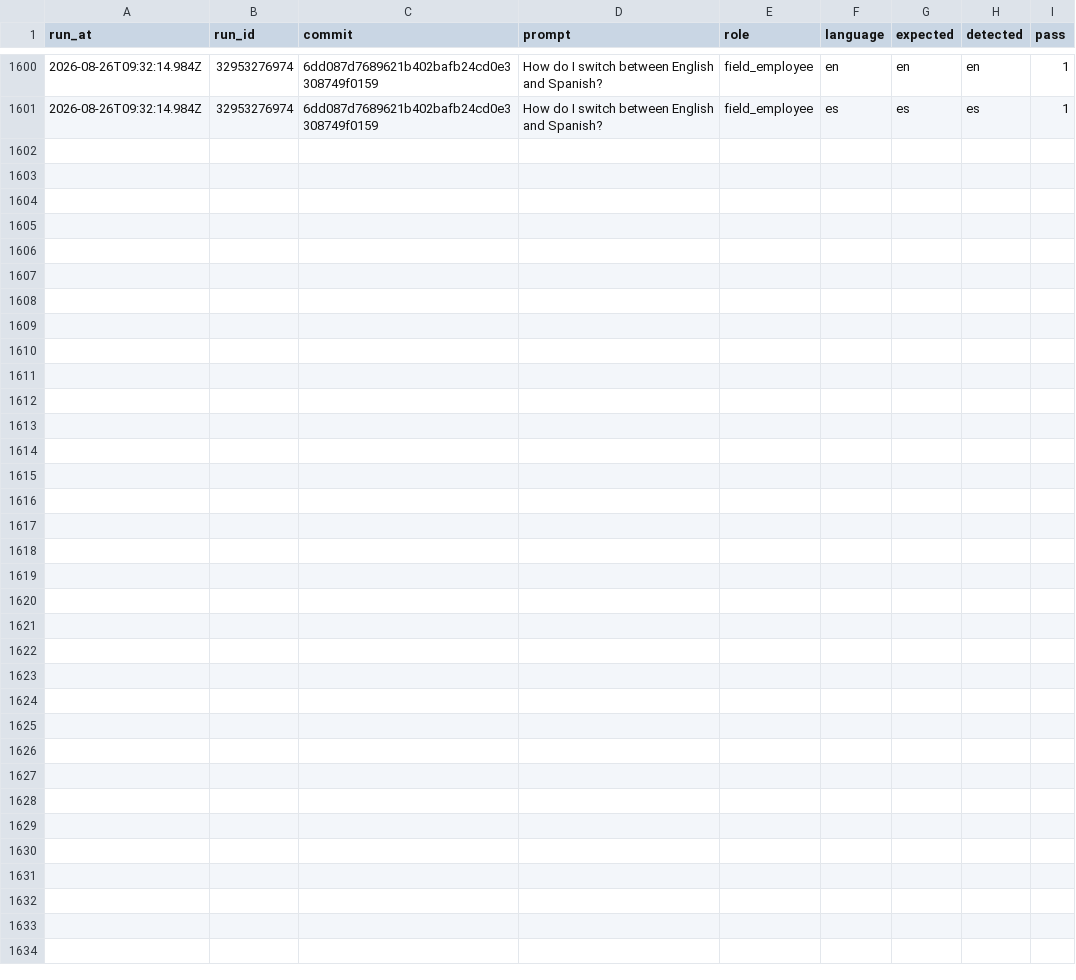
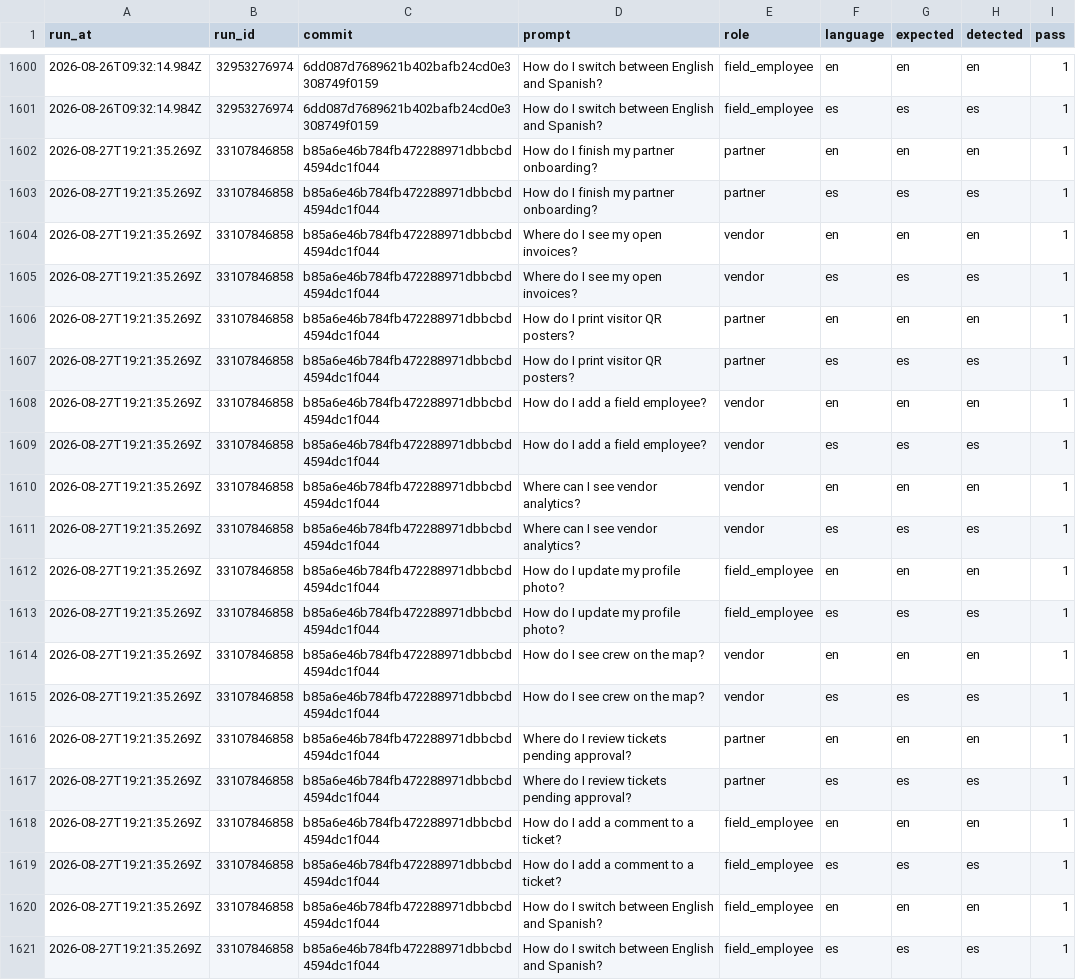
Before and after one commit to jelerick2/VNDRLY.ai, a CSV file: data/assistant-language-eval/history.csv, drawn as a sheet; only a part is shown, gaps mark what is left out.

```diff
--- a/data/assistant-language-eval/history.csv
+++ b/data/assistant-language-eval/history.csv
@@ -1601 +1601,21 @@ run_at,run_id,commit,prompt,role,language,expected,detected,pass
 2026-08-26T09:32:14.984Z,32953276974,6dd087d7689621b402bafb24cd0e3308749f0159,How do I switch between English and Spanish?,field_employee,es,es,es,1
+2026-08-27T19:21:35.269Z,33107846858,b85a6e46b784fb472288971dbbcbd4594dc1f044,How do I finish my partner onboarding?,partner,en,en,en,1
+2026-08-27T19:21:35.269Z,33107846858,b85a6e46b784fb472288971dbbcbd4594dc1f044,How do I finish my partner onboarding?,partner,es,es,es,1
+2026-08-27T19:21:35.269Z,33107846858,b85a6e46b784fb472288971dbbcbd4594dc1f044,Where do I see my open invoices?,vendor,en,en,en,1
+2026-08-27T19:21:35.269Z,33107846858,b85a6e46b784fb472288971dbbcbd4594dc1f044,Where do I see my open invoices?,vendor,es,es,es,1
+2026-08-27T19:21:35.269Z,33107846858,b85a6e46b784fb472288971dbbcbd4594dc1f044,How do I print visitor QR posters?,partner,en,en,en,1
+2026-08-27T19:21:35.269Z,33107846858,b85a6e46b784fb472288971dbbcbd4594dc1f044,How do I print visitor QR posters?,partner,es,es,es,1
+2026-08-27T19:21:35.269Z,33107846858,b85a6e46b784fb472288971dbbcbd4594dc1f044,How do I add a field employee?,vendor,en,en,en,1
+2026-08-27T19:21:35.269Z,33107846858,b85a6e46b784fb472288971dbbcbd4594dc1f044,How do I add a field employee?,vendor,es,es,es,1
+2026-08-27T19:21:35.269Z,33107846858,b85a6e46b784fb472288971dbbcbd4594dc1f044,Where can I see vendor analytics?,vendor,en,en,en,1
+2026-08-27T19:21:35.269Z,33107846858,b85a6e46b784fb472288971dbbcbd4594dc1f044,Where can I see vendor analytics?,vendor,es,es,es,1
+2026-08-27T19:21:35.269Z,33107846858,b85a6e46b784fb472288971dbbcbd4594dc1f044,How do I update my profile photo?,field_employee,en,en,en,1
+2026-08-27T19:21:35.269Z,33107846858,b85a6e46b784fb472288971dbbcbd4594dc1f044,How do I update my profile photo?,field_employee,es,es,es,1
+2026-08-27T19:21:35.269Z,33107846858,b85a6e46b784fb472288971dbbcbd4594dc1f044,How do I see crew on the map?,vendor,en,en,en,1
+2026-08-27T19:21:35.269Z,33107846858,b85a6e46b784fb472288971dbbcbd4594dc1f044,How do I see crew on the map?,vendor,es,es,es,1
+2026-08-27T19:21:35.269Z,33107846858,b85a6e46b784fb472288971dbbcbd4594dc1f044,Where do I review tickets pending approval?,partner,en,en,en,1
+2026-08-27T19:21:35.269Z,33107846858,b85a6e46b784fb472288971dbbcbd4594dc1f044,Where do I review tickets pending approval?,partner,es,es,es,1
+2026-08-27T19:21:35.269Z,33107846858,b85a6e46b784fb472288971dbbcbd4594dc1f044,How do I add a comment to a ticket?,field_employee,en,en,en,1
+2026-08-27T19:21:35.269Z,33107846858,b85a6e46b784fb472288971dbbcbd4594dc1f044,How do I add a comment to a ticket?,field_employee,es,es,es,1
+2026-08-27T19:21:35.269Z,33107846858,b85a6e46b784fb472288971dbbcbd4594dc1f044,How do I switch between English and Spanish?,field_employee,en,en,en,1
+2026-08-27T19:21:35.269Z,33107846858,b85a6e46b784fb472288971dbbcbd4594dc1f044,How do I switch between English and Spanish?,field_employee,es,es,es,1
```
Also changed, not shown: 1 other file.
